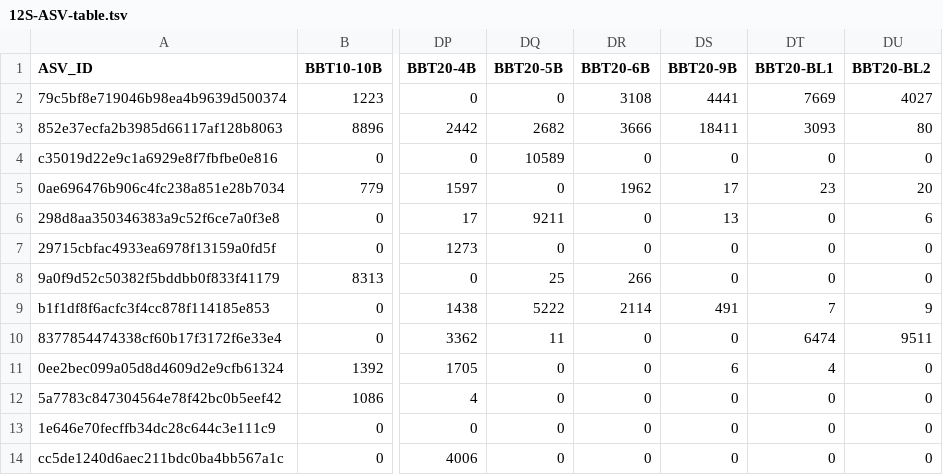
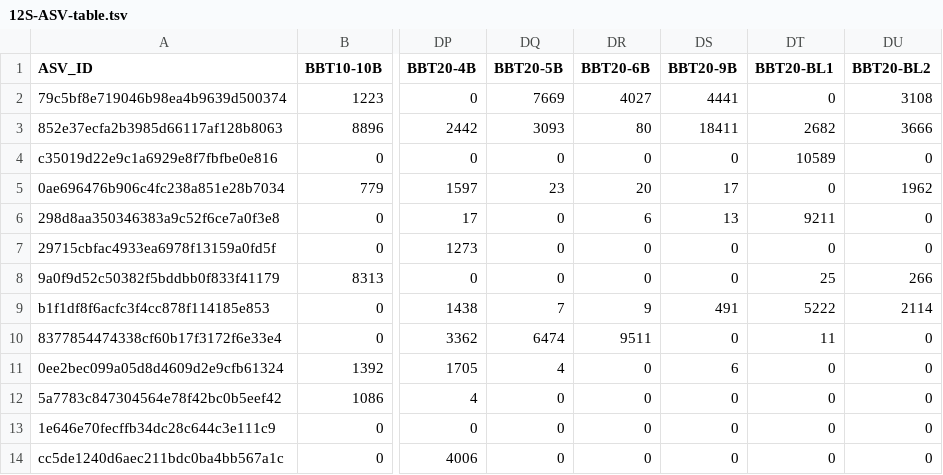
Before and after one commit to S-Myles/Inuktpikjuik_eDNA_Quantities, a TSV file: data/12S-ASV-table.tsv, drawn as a sheet; only a part is shown, gaps mark what is left out; the diff covers the shown part only; the diff names each change by its address in the sheet, - before the commit and + after, or states it on an @@ line.

Commit message:
Fix data and add deep barplots

```diff
--- a/data/12S-ASV-table.tsv
+++ b/data/12S-ASV-table.tsv
-DQ2 (BBT20-5B): 0
+DQ2 (BBT20-5B): 7669
-DR2 (BBT20-6B): 3108
+DR2 (BBT20-6B): 4027
-DT2 (BBT20-BL1): 7669
+DT2 (BBT20-BL1): 0
-DU2 (BBT20-BL2): 4027
+DU2 (BBT20-BL2): 3108
-DQ3 (BBT20-5B): 2682
+DQ3 (BBT20-5B): 3093
-DR3 (BBT20-6B): 3666
+DR3 (BBT20-6B): 80
-DT3 (BBT20-BL1): 3093
+DT3 (BBT20-BL1): 2682
-DU3 (BBT20-BL2): 80
+DU3 (BBT20-BL2): 3666
-DQ4 (BBT20-5B): 10589
+DQ4 (BBT20-5B): 0
-DT4 (BBT20-BL1): 0
+DT4 (BBT20-BL1): 10589
-DQ5 (BBT20-5B): 0
+DQ5 (BBT20-5B): 23
-DR5 (BBT20-6B): 1962
+DR5 (BBT20-6B): 20
-DT5 (BBT20-BL1): 23
+DT5 (BBT20-BL1): 0
-DU5 (BBT20-BL2): 20
+DU5 (BBT20-BL2): 1962
-DQ6 (BBT20-5B): 9211
+DQ6 (BBT20-5B): 0
-DR6 (BBT20-6B): 0
+DR6 (BBT20-6B): 6
-DT6 (BBT20-BL1): 0
+DT6 (BBT20-BL1): 9211
-DU6 (BBT20-BL2): 6
+DU6 (BBT20-BL2): 0
-DQ8 (BBT20-5B): 25
+DQ8 (BBT20-5B): 0
-DR8 (BBT20-6B): 266
+DR8 (BBT20-6B): 0
-DT8 (BBT20-BL1): 0
+DT8 (BBT20-BL1): 25
-DU8 (BBT20-BL2): 0
+DU8 (BBT20-BL2): 266
-DQ9 (BBT20-5B): 5222
+DQ9 (BBT20-5B): 7
-DR9 (BBT20-6B): 2114
+DR9 (BBT20-6B): 9
-DT9 (BBT20-BL1): 7
+DT9 (BBT20-BL1): 5222
-DU9 (BBT20-BL2): 9
+DU9 (BBT20-BL2): 2114
-DQ10 (BBT20-5B): 11
+DQ10 (BBT20-5B): 6474
-DR10 (BBT20-6B): 0
+DR10 (BBT20-6B): 9511
-DT10 (BBT20-BL1): 6474
+DT10 (BBT20-BL1): 11
-DU10 (BBT20-BL2): 9511
+DU10 (BBT20-BL2): 0
-DQ11 (BBT20-5B): 0
+DQ11 (BBT20-5B): 4
-DT11 (BBT20-BL1): 4
+DT11 (BBT20-BL1): 0
```
Also changed, not shown: 48 edited cells elsewhere in this file, 3 other files.
